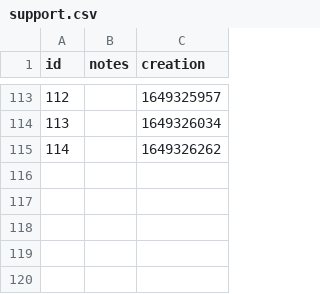
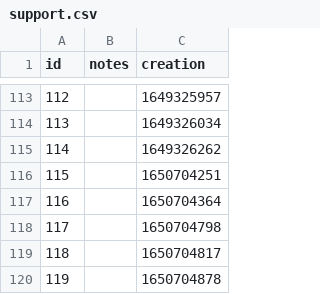
Before and after one commit to wakephul/musin-backend, a CSV file: data/db/support.csv, drawn as a sheet; only a part is shown, gaps mark what is left out.

```diff
--- a/data/db/support.csv
+++ b/data/db/support.csv
@@ -115 +115,6 @@ id,notes,creation
 114,,1649326262
+115,,1650704251
+116,,1650704364
+117,,1650704798
+118,,1650704817
+119,,1650704878
```
Also changed, not shown: 5 other files.
